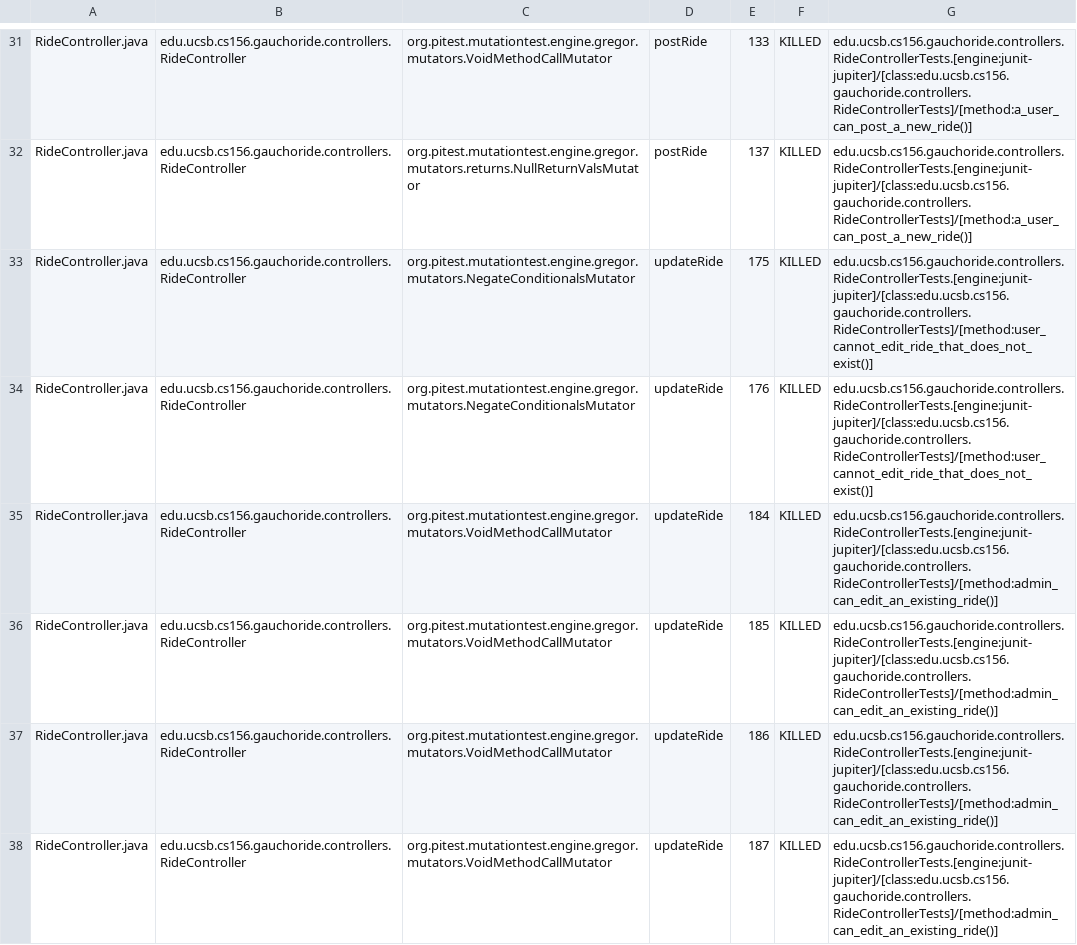
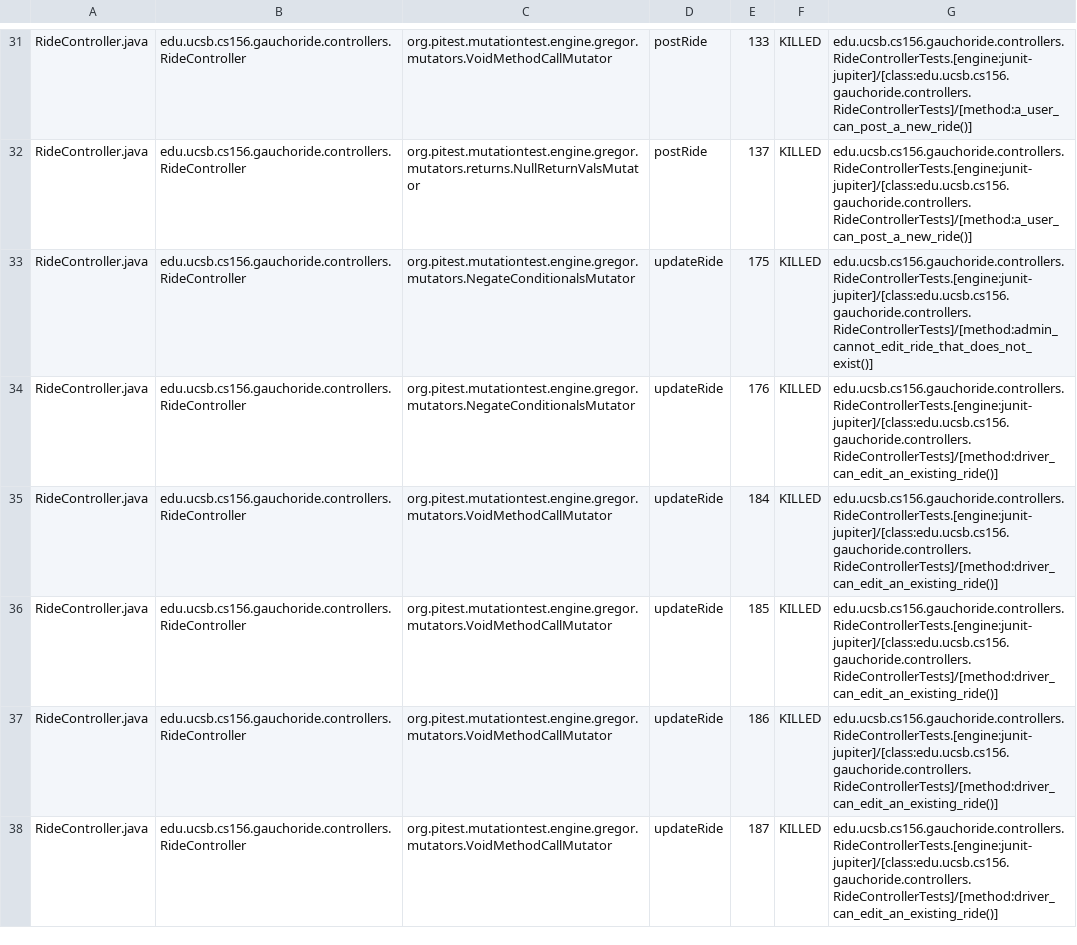
Before and after one commit to ucsb-cs156-w24/proj-gauchoride-w24-7pm-1, a CSV file: prs/50/pitest/mutations.csv, drawn as a sheet; only a part is shown, gaps mark what is left out; the diff covers the shown part only.

Commit message:
Deploying to gh-pages from @ ucsb-cs156-w24/proj-gauchoride-w24-7pm-1@6f6d167267263812f5c92d110fb0643d3a20e843 🚀

```diff
--- a/prs/50/pitest/mutations.csv
+++ b/prs/50/pitest/mutations.csv
@@ -32,7 +32,7 @@ RideController.java,edu.ucsb.cs156.gauchoride.controllers.RideController,org.pit
 RideController.java,edu.ucsb.cs156.gauchoride.controllers.RideController,org.pitest.mutationtest.engine.gregor.mutators.returns.NullReturnValsMutator,postRide,137,KILLED,edu.ucsb.cs156.gauchoride.controllers.RideControllerTests.[engine:junit-jupiter]/[class:edu.ucsb.cs156.gauchoride.controllers.RideControllerTests]/[method:a_user_can_post_a_new_ride()]
-RideController.java,edu.ucsb.cs156.gauchoride.controllers.RideController,org.pitest.mutationtest.engine.gregor.mutators.NegateConditionalsMutator,updateRide,175,KILLED,edu.ucsb.cs156.gauchoride.controllers.RideControllerTests.[engine:junit-jupiter]/[class:edu.ucsb.cs156.gauchoride.controllers.RideControllerTests]/[method:user_cannot_edit_ride_that_does_not_exist()]
-RideController.java,edu.ucsb.cs156.gauchoride.controllers.RideController,org.pitest.mutationtest.engine.gregor.mutators.NegateConditionalsMutator,updateRide,176,KILLED,edu.ucsb.cs156.gauchoride.controllers.RideControllerTests.[engine:junit-jupiter]/[class:edu.ucsb.cs156.gauchoride.controllers.RideControllerTests]/[method:user_cannot_edit_ride_that_does_not_exist()]
-RideController.java,edu.ucsb.cs156.gauchoride.controllers.RideController,org.pitest.mutationtest.engine.gregor.mutators.VoidMethodCallMutator,updateRide,184,KILLED,edu.ucsb.cs156.gauchoride.controllers.RideControllerTests.[engine:junit-jupiter]/[class:edu.ucsb.cs156.gauchoride.controllers.RideControllerTests]/[method:admin_can_edit_an_existing_ride()]
-RideController.java,edu.ucsb.cs156.gauchoride.controllers.RideController,org.pitest.mutationtest.engine.gregor.mutators.VoidMethodCallMutator,updateRide,185,KILLED,edu.ucsb.cs156.gauchoride.controllers.RideControllerTests.[engine:junit-jupiter]/[class:edu.ucsb.cs156.gauchoride.controllers.RideControllerTests]/[method:admin_can_edit_an_existing_ride()]
-RideController.java,edu.ucsb.cs156.gauchoride.controllers.RideController,org.pitest.mutationtest.engine.gregor.mutators.VoidMethodCallMutator,updateRide,186,KILLED,edu.ucsb.cs156.gauchoride.controllers.RideControllerTests.[engine:junit-jupiter]/[class:edu.ucsb.cs156.gauchoride.controllers.RideControllerTests]/[method:admin_can_edit_an_existing_ride()]
-RideController.java,edu.ucsb.cs156.gauchoride.controllers.RideController,org.pitest.mutationtest.engine.gregor.mutators.VoidMethodCallMutator,updateRide,187,KILLED,edu.ucsb.cs156.gauchoride.controllers.RideControllerTests.[engine:junit-jupiter]/[class:edu.ucsb.cs156.gauchoride.controllers.RideControllerTests]/[method:admin_can_edit_an_existing_ride()]
+RideController.java,edu.ucsb.cs156.gauchoride.controllers.RideController,org.pitest.mutationtest.engine.gregor.mutators.NegateConditionalsMutator,updateRide,175,KILLED,edu.ucsb.cs156.gauchoride.controllers.RideControllerTests.[engine:junit-jupiter]/[class:edu.ucsb.cs156.gauchoride.controllers.RideControllerTests]/[method:admin_cannot_edit_ride_that_does_not_exist()]
+RideController.java,edu.ucsb.cs156.gauchoride.controllers.RideController,org.pitest.mutationtest.engine.gregor.mutators.NegateConditionalsMutator,updateRide,176,KILLED,edu.ucsb.cs156.gauchoride.controllers.RideControllerTests.[engine:junit-jupiter]/[class:edu.ucsb.cs156.gauchoride.controllers.RideControllerTests]/[method:driver_can_edit_an_existing_ride()]
+RideController.java,edu.ucsb.cs156.gauchoride.controllers.RideController,org.pitest.mutationtest.engine.gregor.mutators.VoidMethodCallMutator,updateRide,184,KILLED,edu.ucsb.cs156.gauchoride.controllers.RideControllerTests.[engine:junit-jupiter]/[class:edu.ucsb.cs156.gauchoride.controllers.RideControllerTests]/[method:driver_can_edit_an_existing_ride()]
+RideController.java,edu.ucsb.cs156.gauchoride.controllers.RideController,org.pitest.mutationtest.engine.gregor.mutators.VoidMethodCallMutator,updateRide,185,KILLED,edu.ucsb.cs156.gauchoride.controllers.RideControllerTests.[engine:junit-jupiter]/[class:edu.ucsb.cs156.gauchoride.controllers.RideControllerTests]/[method:driver_can_edit_an_existing_ride()]
+RideController.java,edu.ucsb.cs156.gauchoride.controllers.RideController,org.pitest.mutationtest.engine.gregor.mutators.VoidMethodCallMutator,updateRide,186,KILLED,edu.ucsb.cs156.gauchoride.controllers.RideControllerTests.[engine:junit-jupiter]/[class:edu.ucsb.cs156.gauchoride.controllers.RideControllerTests]/[method:driver_can_edit_an_existing_ride()]
+RideController.java,edu.ucsb.cs156.gauchoride.controllers.RideController,org.pitest.mutationtest.engine.gregor.mutators.VoidMethodCallMutator,updateRide,187,KILLED,edu.ucsb.cs156.gauchoride.controllers.RideControllerTests.[engine:junit-jupiter]/[class:edu.ucsb.cs156.gauchoride.controllers.RideControllerTests]/[method:driver_can_edit_an_existing_ride()]
```
Also changed, not shown: 34 edited cells elsewhere in this file, 17 other files.
